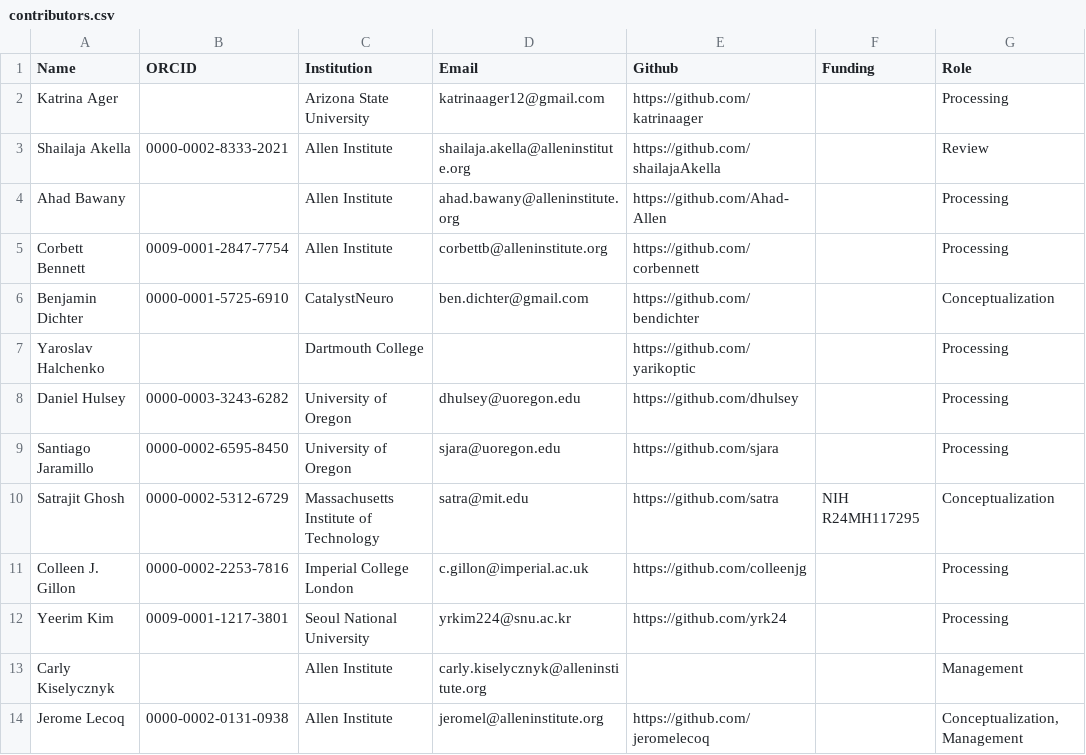
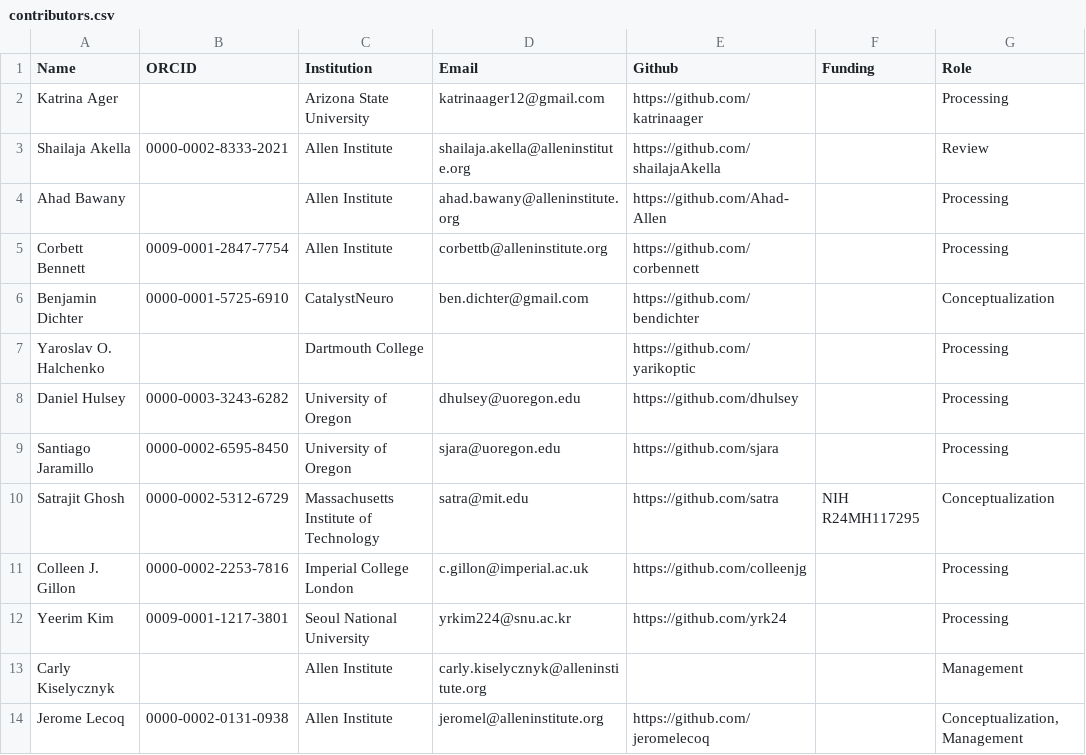
Before and after one commit to AllenInstitute/openscope_databook, a CSV file: data/contributors.csv, drawn as a sheet; only a part is shown.

Commit message:
Do use O. middle initial for me
I use it in "official" works

```diff
--- a/data/contributors.csv
+++ b/data/contributors.csv
@@ -6,3 +6,3 @@ Corbett Bennett,0009-0001-2847-7754,Allen Institute,corbettb@alleninstitute.org,
 Benjamin Dichter,0000-0001-5725-6910,CatalystNeuro,ben.dichter@gmail.com,https://github.com/bendichter,,"Conceptualization"
-Yaroslav Halchenko,,Dartmouth College,,https://github.com/yarikoptic,,"Processing"
+Yaroslav O. Halchenko,,Dartmouth College,,https://github.com/yarikoptic,,"Processing"
 Daniel Hulsey,0000-0003-3243-6282,University of Oregon,dhulsey@uoregon.edu,https://github.com/dhulsey,,"Processing"
```
